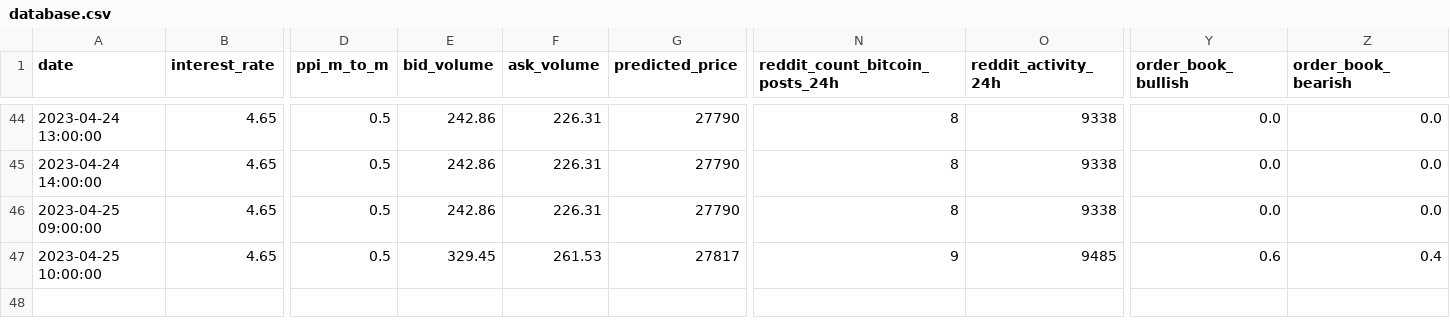
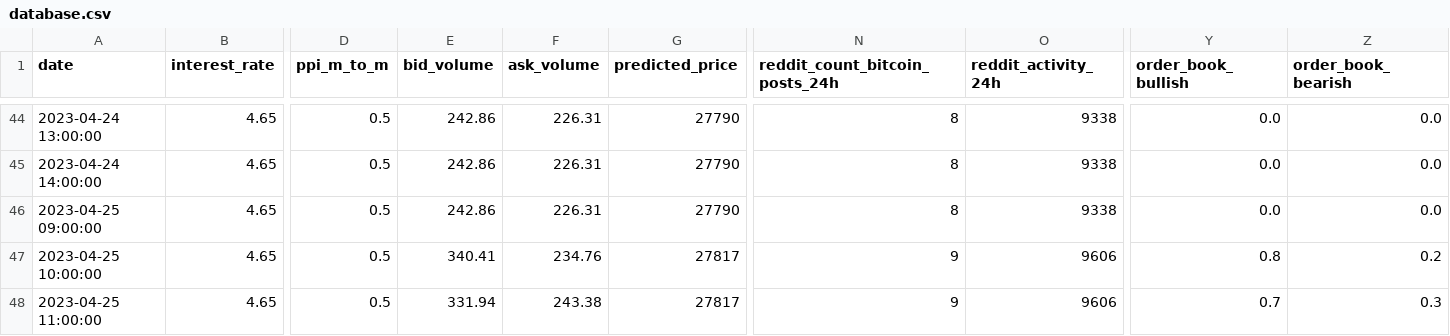
Before and after one commit to williamnordberg/adam_trader, a CSV file: data/database.csv, drawn as a sheet; only a part is shown, gaps mark what is left out; rows hold the shown columns only; the diff names each change by its address in the sheet, - before the commit and + after, or states it on an @@ line.

```diff
--- a/data/database.csv
+++ b/data/database.csv
-E47 (bid_volume): 329.45
+E47 (bid_volume): 340.41
-F47 (ask_volume): 261.53
+F47 (ask_volume): 234.76
-O47 (reddit_activity_24h): 9485
+O47 (reddit_activity_24h): 9606
-Y47 (order_book_bullish): 0.6
+Y47 (order_book_bullish): 0.8
-Z47 (order_book_bearish): 0.4
+Z47 (order_book_bearish): 0.2
+row 48: 2023-04-25 11:00:00 | 4.65 | 0.5 | 331.94 | 243.38 | 27817 | 9 | 9606 | 0.7 | 0.3
```
Also changed, not shown: data/latest_info_saved.csv, 2 other files.
